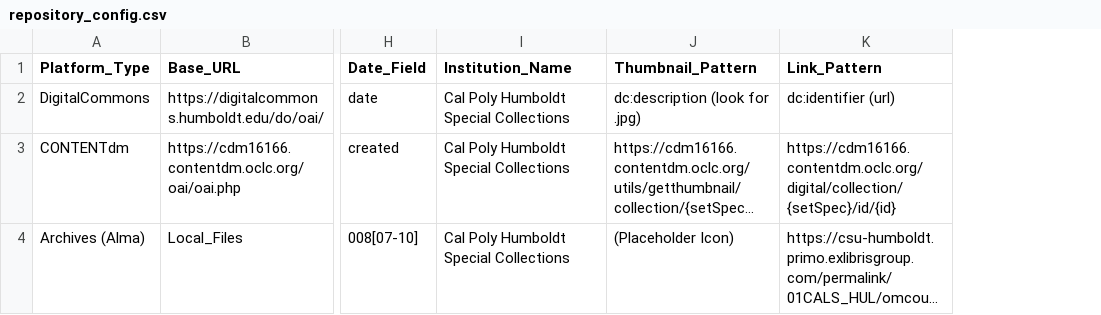
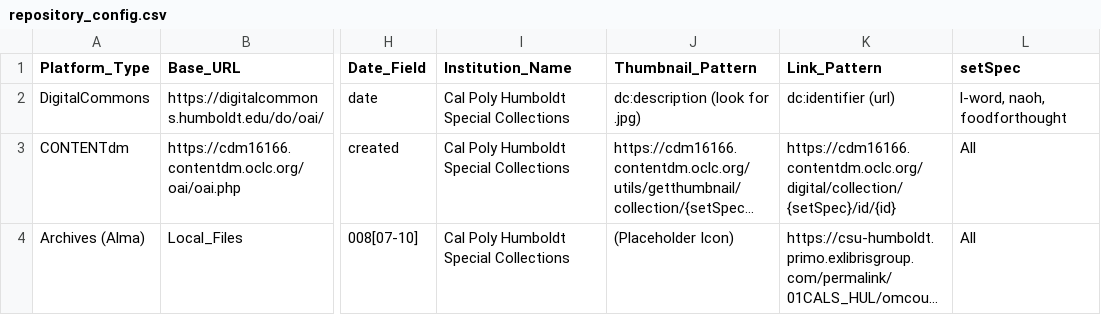
Before and after one commit to dienachthexe/humboldt-hub, a CSV file: repository_config.csv, drawn as a sheet; only a part is shown, gaps mark what is left out; long unchanged cells end in …; the diff names each change by its address in the sheet, - before the commit and + after, or states it on an @@ line.

Commit message:
update csv
updated harvest

```diff
--- a/repository_config.csv
+++ b/repository_config.csv
+column L (setSpec), rows 2-4: l-word, naoh, foodforthought | All | All
```
